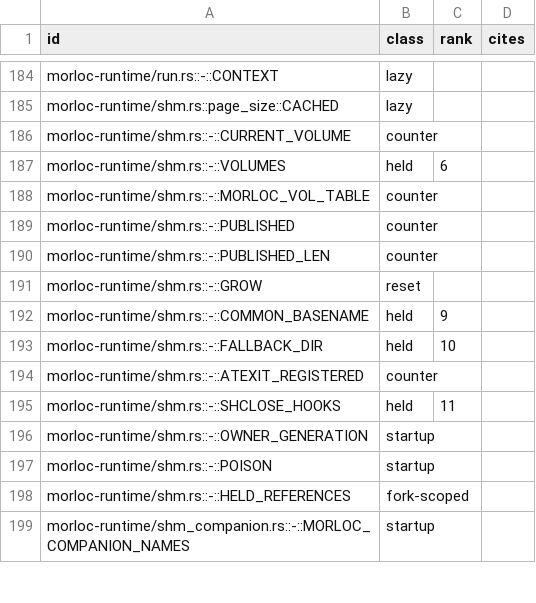
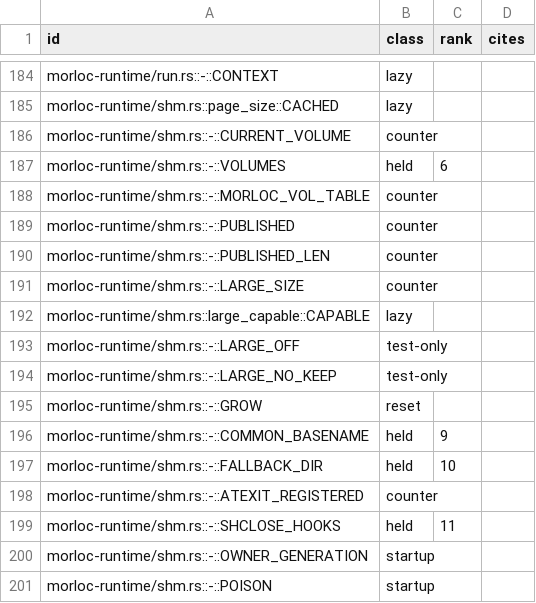
Before and after one commit to morloc-project/morloc, a TSV file: model/runtime/registry.tsv, drawn as a sheet; only a part is shown, gaps mark what is left out; the shorter side is filled out with more unchanged rows; the diff names each change by its address in the sheet, - before the commit and + after, or states it on an @@ line.

```diff
--- a/model/runtime/registry.tsv
+++ b/model/runtime/registry.tsv
+row 191: morloc-runtime/shm.rs::-::LARGE_SIZE | counter
+row 192: morloc-runtime/shm.rs::large_capable::CAPABLE | lazy
+row 193: morloc-runtime/shm.rs::-::LARGE_OFF | test-only
+row 194: morloc-runtime/shm.rs::-::LARGE_NO_KEEP | test-only
```
Also changed, not shown: 12 other files.
